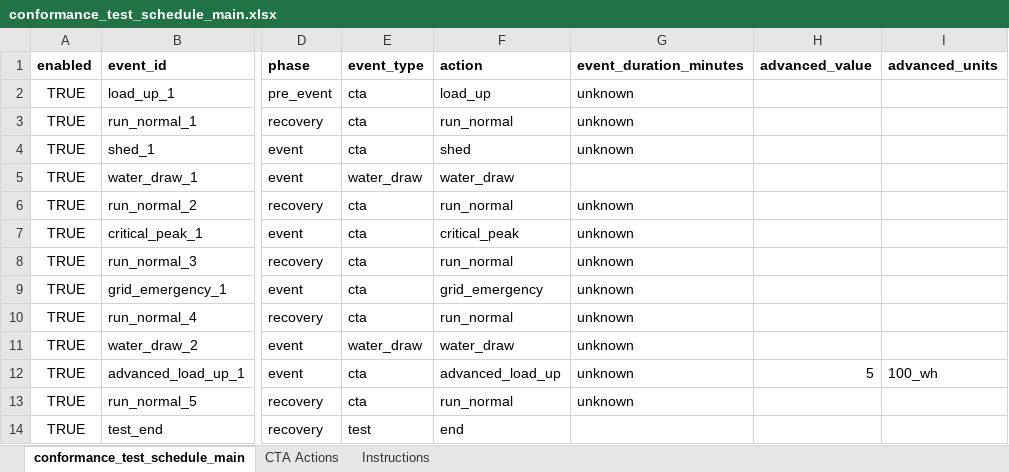
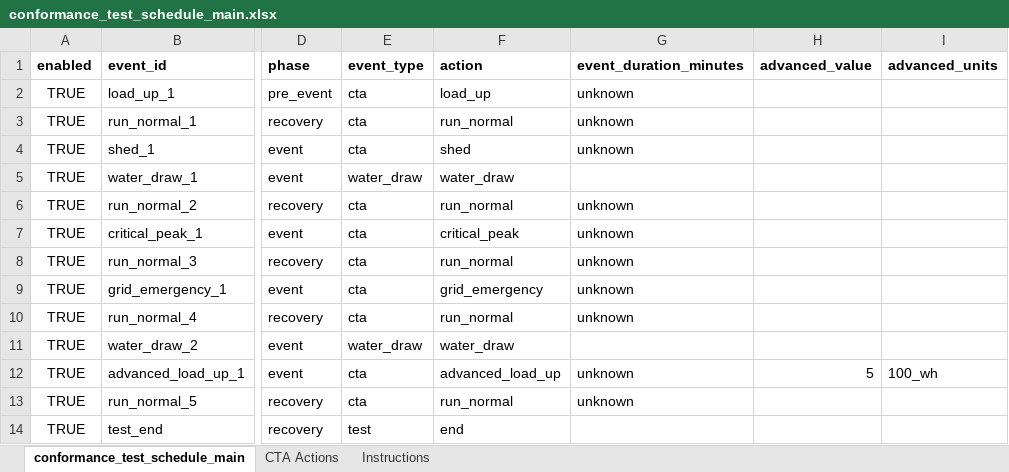
Before and after one commit to PortlandStatePowerLab/conformance_testing_team, an Excel workbook: software/conformance_test_schedule_main.xlsx, sheet conformance_test_schedule_main, drawn as a sheet; only a part is shown, gaps mark what is left out; values as stored, in another font and other column widths than the file's, no borders; the diff names each change by its address in the sheet, - before the commit and + after, or states it on an @@ line.

Commit message:
fix water draw argument

```diff
--- a/software/conformance_test_schedule_main.xlsx (sheet conformance_test_schedule_main)
+++ b/software/conformance_test_schedule_main.xlsx (sheet conformance_test_schedule_main)
-G11 (event_duration_minutes): unknown
+G11 (event_duration_minutes): (empty)
```
